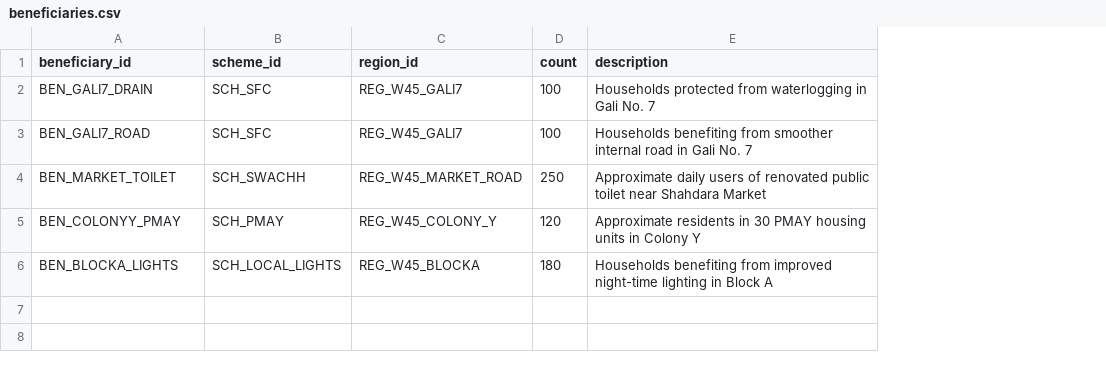
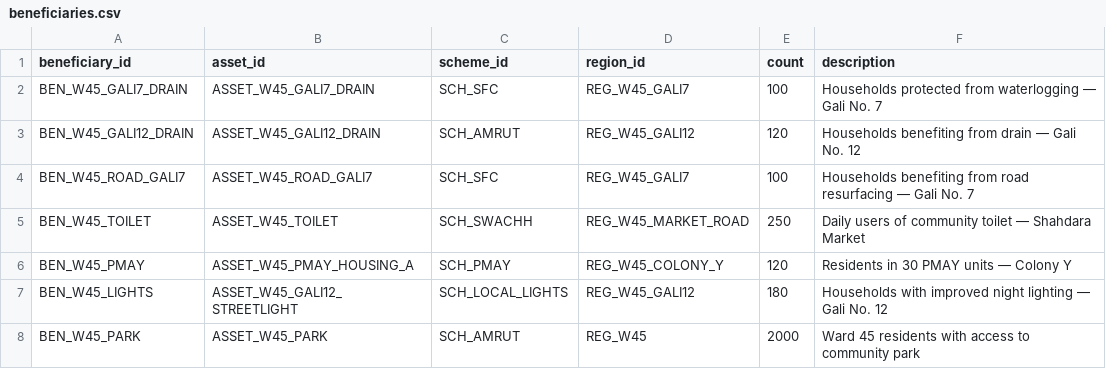
Before and after one commit to sivasambhavi/Pramaan, a CSV file: data/resources/data/final_formalized/beneficiaries.csv, drawn as a sheet; addresses are those after the commit; the diff names each change by its address in the sheet, - before the commit and + after, or states it on an @@ line.

```diff
--- a/data/resources/data/final_formalized/beneficiaries.csv
+++ b/data/resources/data/final_formalized/beneficiaries.csv
+column B (asset_id), row 2: ASSET_W45_GALI7_DRAIN; rows 4-7: ASSET_W45_ROAD_GALI7 | ASSET_W45_TOILET | ASSET_W45_PMAY_HOUSING_A | ASSET_W45_GALI12_STREETLIGHT
-A2 (beneficiary_id): BEN_GALI7_DRAIN
+A2 (beneficiary_id): BEN_W45_GALI7_DRAIN
-F2 (description): …from waterlogging in Gali No.…
+F2 (description): …from waterlogging — Gali No.…
+row 3: BEN_W45_GALI12_DRAIN | ASSET_W45_GALI12_DRAIN | SCH_AMRUT | REG_W45_GALI12 | 120 | Households benefiting from drain — Gali No. 12
-A4 (beneficiary_id): BEN_GALI7_ROAD
+A4 (beneficiary_id): BEN_W45_ROAD_GALI7
-F4 (description): …benefiting from smoother internal road in Gali No.…
+F4 (description): …benefiting from road resurfacing — Gali No.…
-A5 (beneficiary_id): BEN_MARKET_TOILET
+A5 (beneficiary_id): BEN_W45_TOILET
-F5 (description): Approximate daily users of renovated public toilet near Shahdara Market
+F5 (description): Daily users of community toilet — Shahdara Market
-A6 (beneficiary_id): BEN_COLONYY_PMAY
+A6 (beneficiary_id): BEN_W45_PMAY
-F6 (description): Approximate residents in 30 PMAY housing units in Colony Y
+F6 (description): Residents in 30 PMAY units — Colony Y
-A7 (beneficiary_id): BEN_BLOCKA_LIGHTS
+A7 (beneficiary_id): BEN_W45_LIGHTS
-D7 (region_id): REG_W45_BLOCKA
+D7 (region_id): REG_W45_GALI12
-F7 (description): Households benefiting from improved night-time lighting in Block A
+F7 (description): Households with improved night lighting — Gali No. 12
+row 8: BEN_W45_PARK | ASSET_W45_PARK | SCH_AMRUT | REG_W45 | 2000 | Ward 45 residents with access to community park
```
Also changed, not shown: data/resources/data/final_formalized/actors.csv, data/resources/data/final_formalized/assets.csv, 31 other files.
